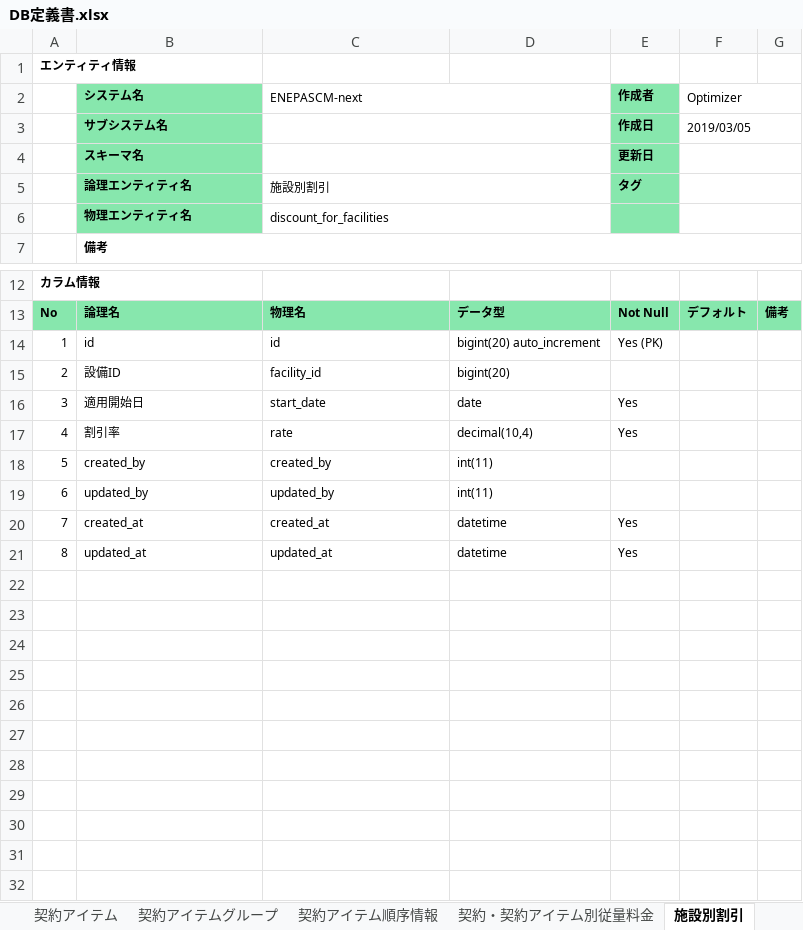
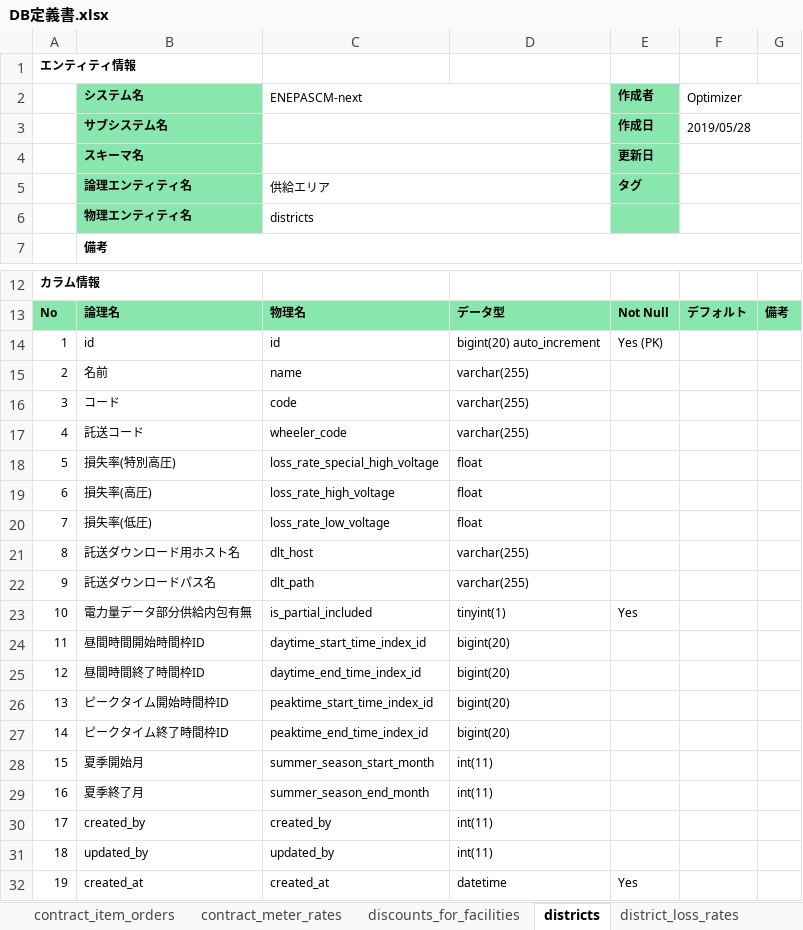
Before and after one commit to legenddam/scmnext, an Excel workbook: documents/entities/DB定義書.xlsx, sheet districts, drawn as a sheet; only a part is shown, gaps mark what is left out; the shorter side is filled out with more unchanged rows; values as stored, in another font and other column widths than the file's, no borders; removed rows and columns are numbered as before the commit, all else as after; the diff names each change by its address in the sheet, - before the commit and + after, or states it on an @@ line.

```diff
--- a/documents/entities/DB定義書.xlsx (sheet districts)
+++ b/documents/entities/DB定義書.xlsx (sheet districts)
-sheet tab: 契約アイテムグループ
+sheet tab: contract_item_orders
-sheet tab: 契約アイテム順序情報
+sheet tab: contract_meter_rates
-sheet tab: 契約・契約アイテム別従量料金
+sheet tab: discounts_for_facilities
-sheet tab: 施設別割引
+sheet tab: districts
-F3 (Optimizer): 2019/03/05
+F3 (Optimizer): 2019/05/28
-C5 (ENEPASCM-next): 施設別割引
+C5 (ENEPASCM-next): 供給エリア
-C6 (ENEPASCM-next): discount_for_facilities
+C6 (ENEPASCM-next): districts
-row 15: 2 | 設備ID | facility_id | bigint(20)
-row 16: 3 | 適用開始日 | start_date | date | Yes
-row 17: 4 | 割引率 | rate | decimal(10,4) | Yes
+row 15: 2 | 名前 | name | varchar(255)
+row 16: 3 | コード | code | varchar(255)
+row 17: 4 | 託送コード | wheeler_code | varchar(255)
+row 18: 5 | 損失率(特別高圧) | loss_rate_special_high_voltage | float
+row 19: 6 | 損失率(高圧) | loss_rate_high_voltage | float
+row 20: 7 | 損失率(低圧) | loss_rate_low_voltage | float
+row 21: 8 | 託送ダウンロード用ホスト名 | dlt_host | varchar(255)
+row 22: 9 | 託送ダウンロードパス名 | dlt_path | varchar(255)
+row 23: 10 | 電力量データ部分供給内包有無 | is_partial_included | tinyint(1) | Yes
+row 24: 11 | 昼間時間開始時間枠ID | daytime_start_time_index_id | bigint(20)
+row 25: 12 | 昼間時間終了時間枠ID | daytime_end_time_index_id | bigint(20)
+row 26: 13 | ピークタイム開始時間枠ID | peaktime_start_time_index_id | bigint(20)
+row 27: 14 | ピークタイム終了時間枠ID | peaktime_end_time_index_id | bigint(20)
+row 28: 15 | 夏季開始月 | summer_season_start_month | int(11)
+row 29: 16 | 夏季終了月 | summer_season_end_month | int(11)
@@ column A renumbered from row 30 down @@
```
Also changed, not shown: sheet occto_plan_detail_values, sheet pl_base_data, sheet district_loss_rates, sheet time_indices, sheet contracts, sheet users, 37 more sheets, other sheet tabs, 12 other files.
